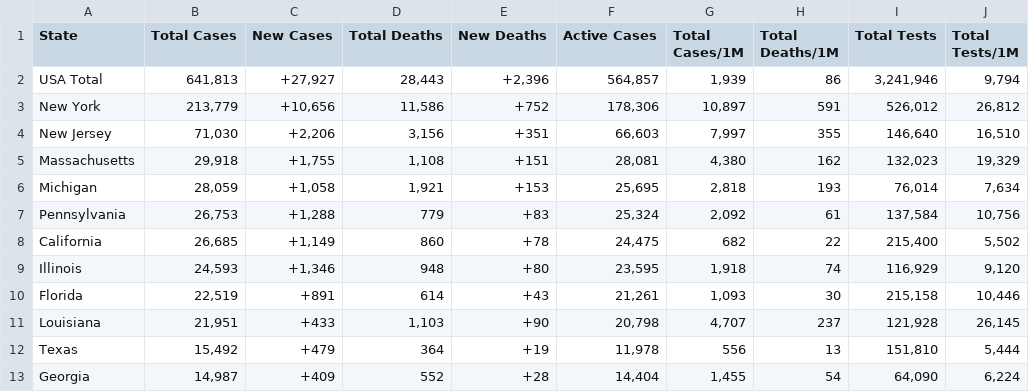
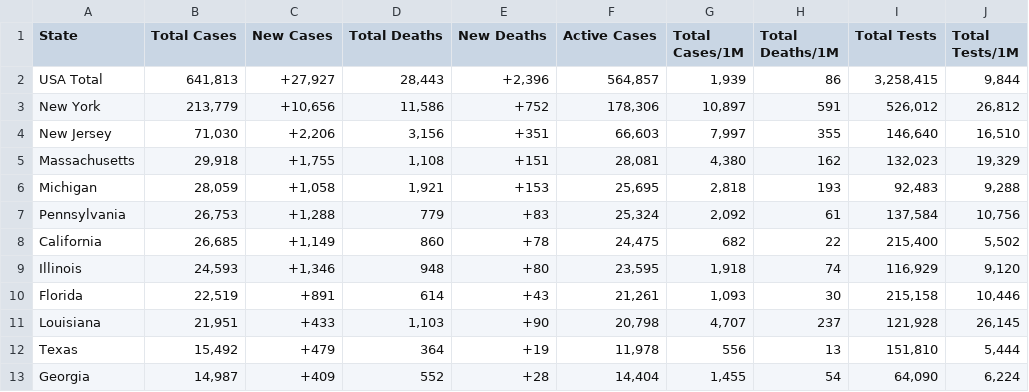
Before and after one commit to WeatherEric/covid19, a CSV file: latestdata/cudas_usstates_latest.csv, drawn as a sheet; only a part is shown.

Commit message:
20200415 23:00:01Z Upload

```diff
--- a/latestdata/cudas_usstates_latest.csv
+++ b/latestdata/cudas_usstates_latest.csv
@@ -1,3 +1,3 @@
 State,Total Cases,New Cases,Total Deaths,New Deaths,Active Cases,Total Cases/1M,Total Deaths/1M,Total Tests,Total Tests/1M
-USA Total,"641,813","+27,927","28,443","+2,396","564,857","1,939",86,"3,241,946","9,794"
+USA Total,"641,813","+27,927","28,443","+2,396","564,857","1,939",86,"3,258,415","9,844"
 New York,"213,779","+10,656","11,586",+752,"178,306","10,897",591,"526,012","26,812"
@@ -5,3 +5,3 @@ New Jersey,"71,030","+2,206","3,156",+351,"66,603","7,997",355,"146,640","16,510
 Massachusetts,"29,918","+1,755","1,108",+151,"28,081","4,380",162,"132,023","19,329"
-Michigan,"28,059","+1,058","1,921",+153,"25,695","2,818",193,"76,014","7,634"
+Michigan,"28,059","+1,058","1,921",+153,"25,695","2,818",193,"92,483","9,288"
 Pennsylvania,"26,753","+1,288",779,+83,"25,324","2,092",61,"137,584","10,756"
```
